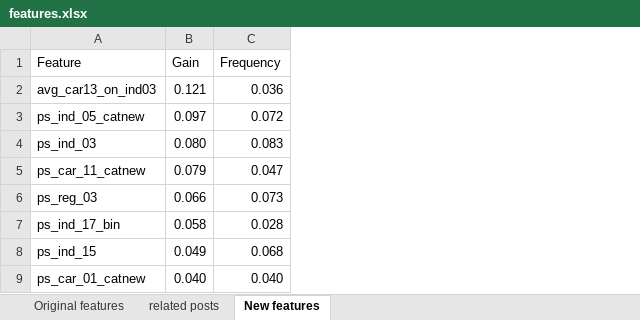
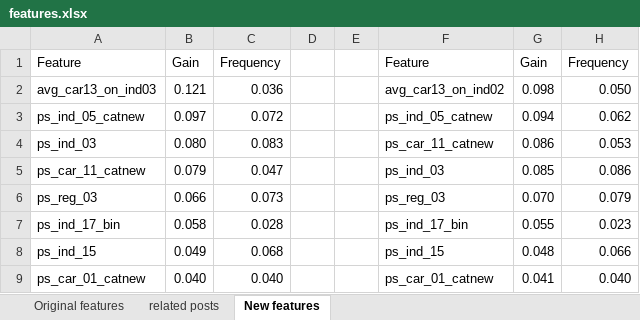
Before and after one commit to yudong-94/Kaggle-Safe-Driver-Prediction, an Excel workbook: features.xlsx, sheet New features, drawn as a sheet; only a part is shown; values as stored, in another font and other column widths than the file's, no borders; the diff names each change by its address in the sheet, - before the commit and + after, or states it on an @@ line.

```diff
--- a/features.xlsx (sheet New features)
+++ b/features.xlsx (sheet New features)
+column D, empty
+column E, empty
+column F, rows 1-9: Feature | avg_car13_on_ind02 | ps_ind_05_catnew | ps_car_11_catnew | ps_ind_03 | ps_reg_03 | ps_ind_17_bin | ps_ind_15 | ps_car_01_catnew
+column G, rows 1-9: Gain | 0.098 | 0.094 | 0.086 | 0.085 | 0.070 | 0.055 | 0.048 | 0.041
+column H, rows 1-9: Frequency | 0.050 | 0.062 | 0.053 | 0.086 | 0.079 | 0.023 | 0.066 | 0.040
```
Also changed, not shown: 4 other files.
